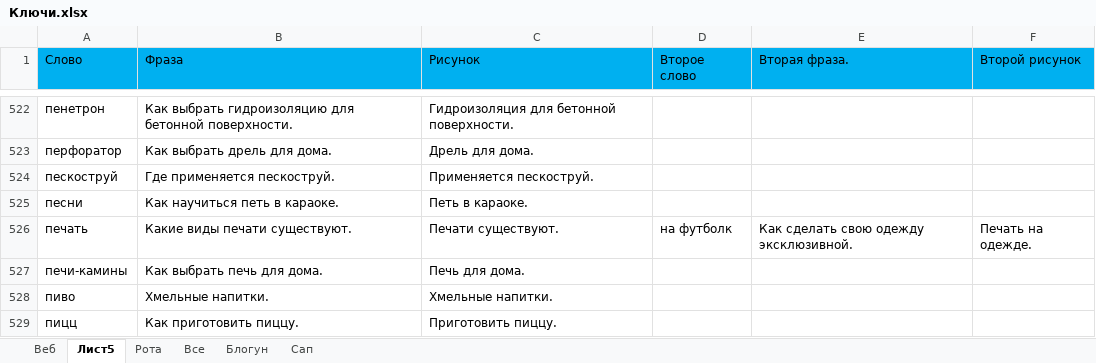
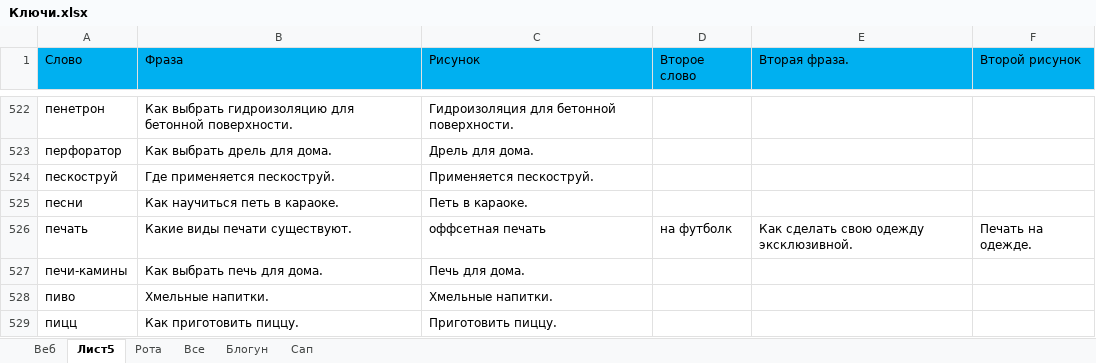
Before and after one commit to Goodron1981/MyMacros-master, an Excel workbook: Ключи.xlsx, sheet Лист5, drawn as a sheet; only a part is shown, gaps mark what is left out; values as stored, in another font and other column widths than the file's, no borders; the diff names each change by its address in the sheet, - before the commit and + after, or states it on an @@ line.

```diff
--- a/Ключи.xlsx (sheet Лист5)
+++ b/Ключи.xlsx (sheet Лист5)
-C526 (Рисунок): Печати существуют.
+C526 (Рисунок): оффсетная печать
```
Also changed, not shown: Test.xlsm, Тестовая версия.xlsm, 1 other file.
